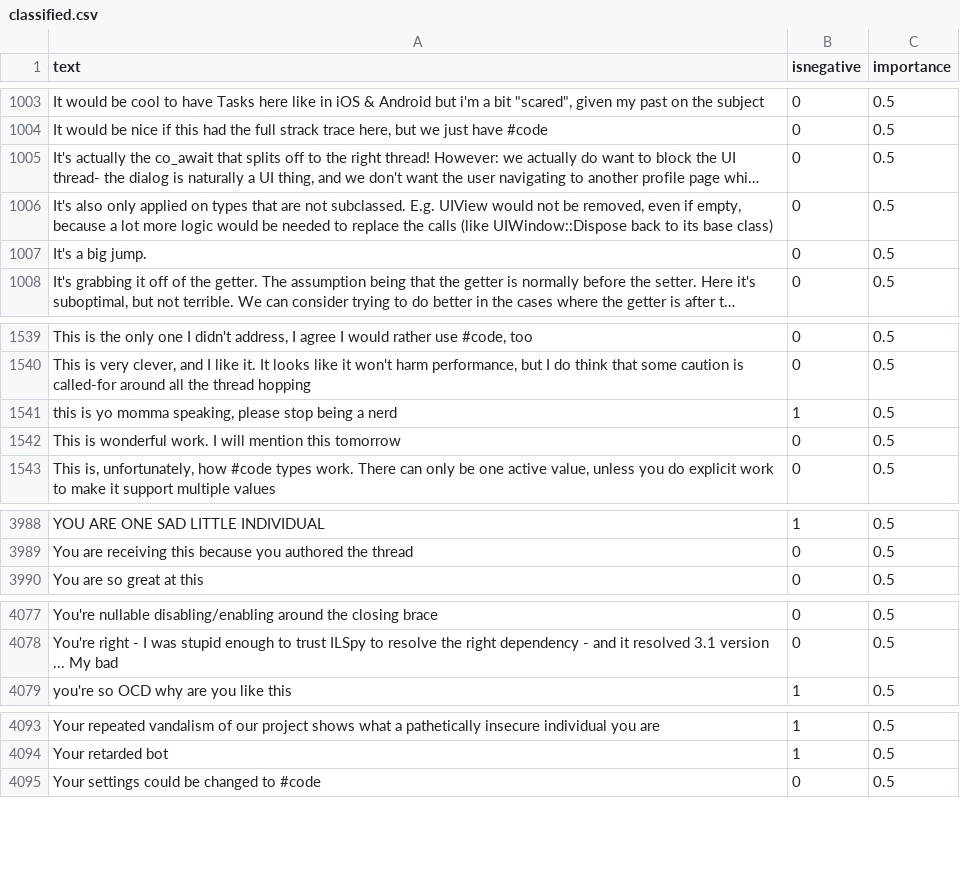
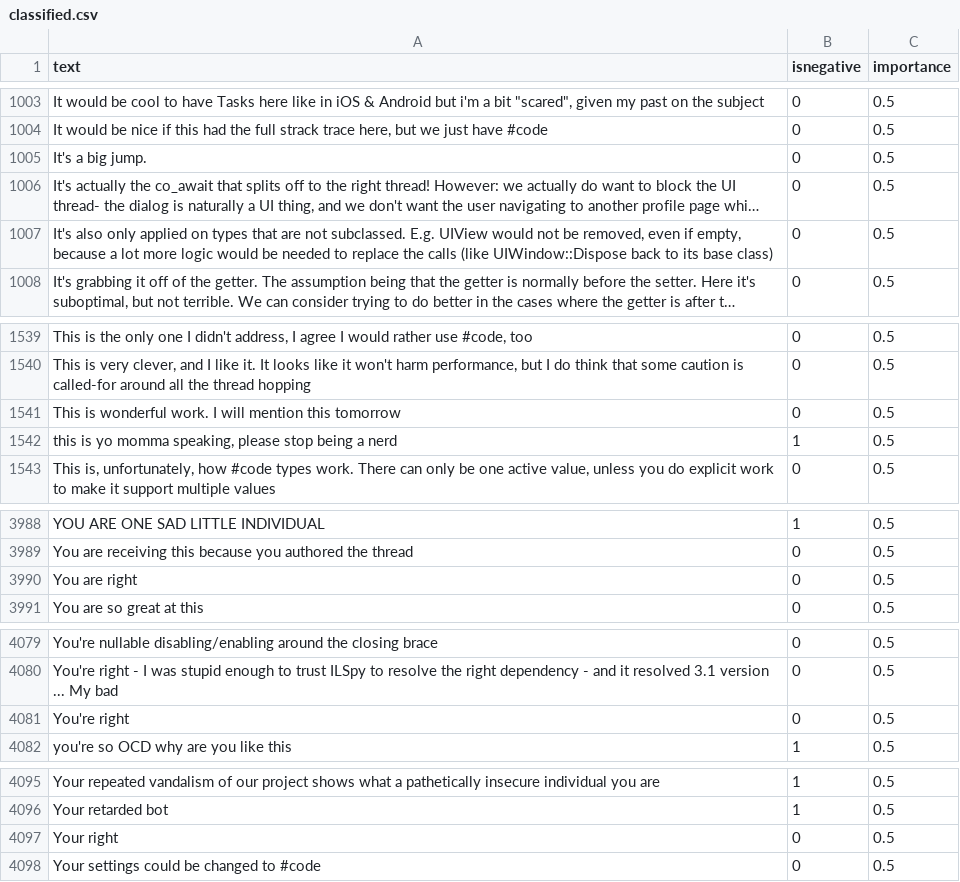
Before and after one commit to jonathanpeppers/inclusive-code-reviews-ml, a CSV file: comments/classified.csv, drawn as a sheet; only a part is shown, gaps mark what is left out; long unchanged cells end in …; the diff covers the shown part only; the diff names each change by its address in the sheet, - before the commit and + after, or states it on an @@ line.

```diff
--- a/comments/classified.csv
+++ b/comments/classified.csv
@@ row 1007 moved to row 1005: It's a big jump. @@
@@ row 1541 moved to row 1542: this is yo momma speaking, please stop b… @@
+row 3990: You are right | 0 | 0.5
+row 4081: You're right | 0 | 0.5
+row 4097: Your right | 0 | 0.5
```
Also changed, not shown: 2 moved rows elsewhere in this file, 1 other file.
